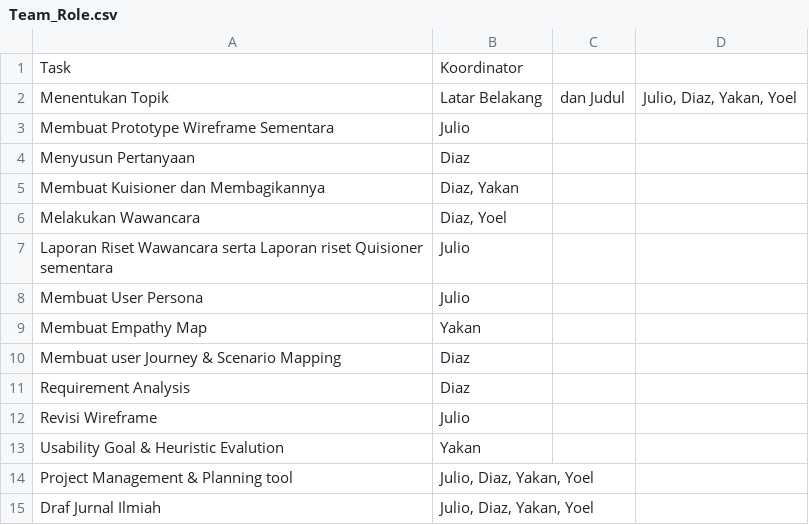
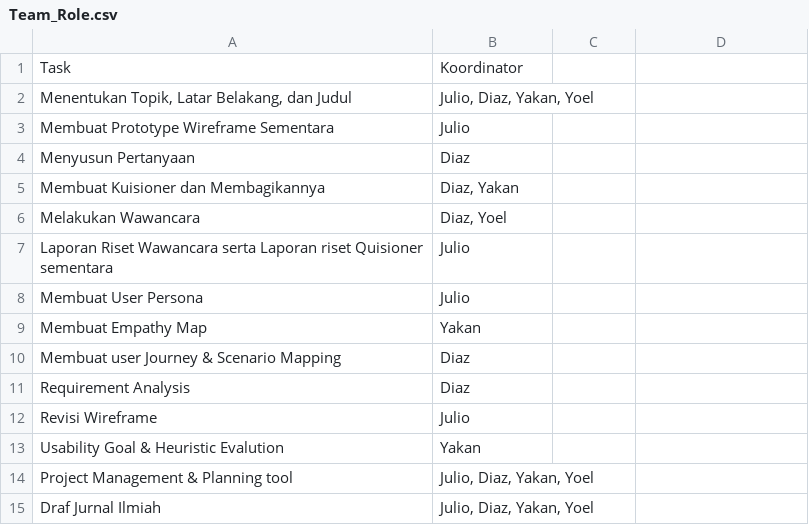
Before and after one commit to mazdiaz/Growphase, a CSV file: 8. Project Management & Planning Tools/Team_Role.csv, drawn as a sheet; removed rows and columns are numbered as before the commit, all else as after; the diff names each change by its address in the sheet, - before the commit and + after, or states it on an @@ line.

Commit message:
Update Team_Role.csv

```diff
--- a/8. Project Management & Planning Tools/Team_Role.csv
+++ b/8. Project Management & Planning Tools/Team_Role.csv
-row 2: Menentukan Topik | Latar Belakang | dan Judul | Julio, Diaz, Yakan, Yoel
+row 2: Menentukan Topik, Latar Belakang, dan Judul | Julio, Diaz, Yakan, Yoel
```
